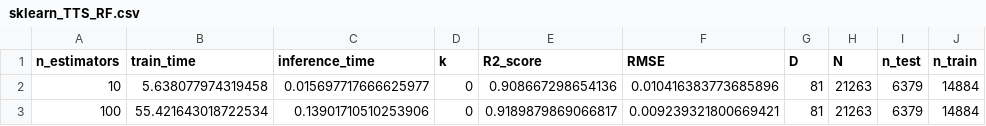
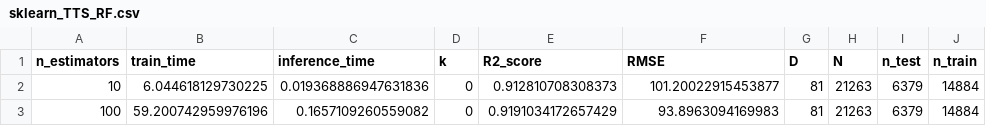
Before and after one commit to hitimr/ML_2020, a CSV file: Ex2/Superconductivity/out/RF/sklearn_TTS_RF.csv, drawn as a sheet.

```diff
--- a/Ex2/Superconductivity/out/RF/sklearn_TTS_RF.csv
+++ b/Ex2/Superconductivity/out/RF/sklearn_TTS_RF.csv
@@ -1,3 +1,3 @@
 n_estimators,train_time,inference_time,k,R2_score,RMSE,D,N,n_test,n_train
-10,5.638077974319458,0.015697717666625977,0,0.908667298654136,0.010416383773685896,81,21263,6379,14884
-100,55.421643018722534,0.13901710510253906,0,0.9189879869066817,0.009239321800669421,81,21263,6379,14884
+10,6.044618129730225,0.019368886947631836,0,0.912810708308373,101.20022915453877,81,21263,6379,14884
+100,59.200742959976196,0.1657109260559082,0,0.9191034172657429,93.8963094169983,81,21263,6379,14884
```
Also changed, not shown: Ex2/Superconductivity/out/DT/sklearn_TTS_DT.csv, 9 other files.
